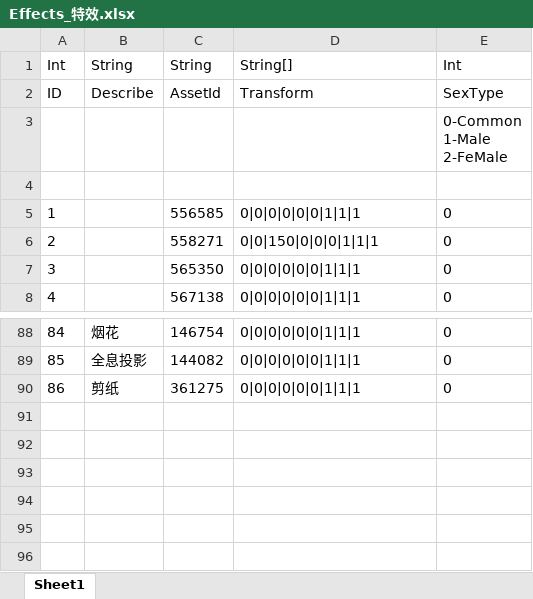
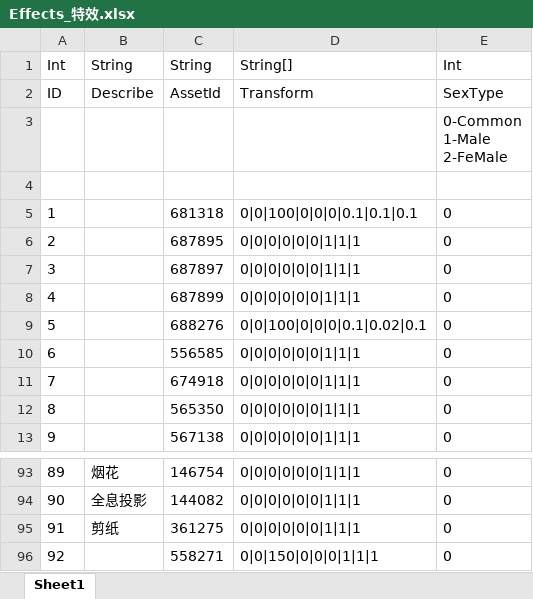
Before and after one commit to HKZUNITY/rp, an Excel workbook: rp/Excel/Effects_特效.xlsx, sheet Sheet1, drawn as a sheet; only a part is shown, gaps mark what is left out; values as stored, in another font and other column widths than the file's, no borders; addresses are those after the commit; the diff names each change by its address in the sheet, - before the commit and + after, or states it on an @@ line.

```diff
--- a/rp/Excel/Effects_特效.xlsx (sheet Sheet1)
+++ b/rp/Excel/Effects_特效.xlsx (sheet Sheet1)
+row 5: 1 |  | 681318 | 0|0|100|0|0|0|0.1|0.1|0.1 | 0
+row 6: 2 |  | 687895 | 0|0|0|0|0|0|1|1|1 | 0
+row 7: 3 |  | 687897 | 0|0|0|0|0|0|1|1|1 | 0
+row 8: 4 |  | 687899 | 0|0|0|0|0|0|1|1|1 | 0
+row 9: 5 |  | 688276 | 0|0|100|0|0|0|0.1|0.02|0.1 | 0
@@ column A renumbered between rows 10 and 95 @@
-C11: 558271
+C11: 674918
-D11: 0|0|150|0|0|0|1|1|1
+D11: 0|0|0|0|0|0|1|1|1
+row 96: 92 |  | 558271 | 0|0|150|0|0|0|1|1|1 | 0
```
Also changed, not shown: 1 other file.
